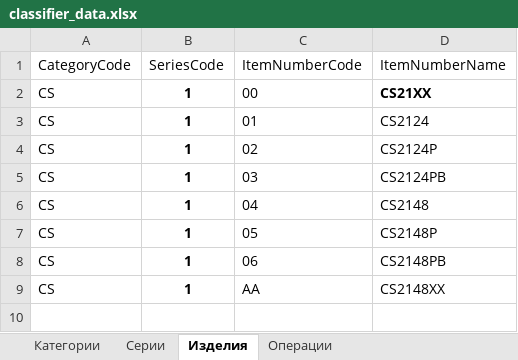
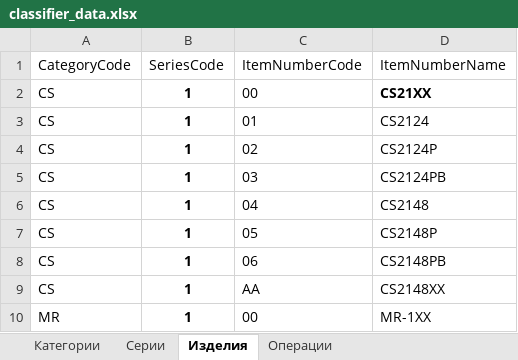
Before and after one commit to smiletiger23/tech-tool-id, an Excel workbook: classifier_data.xlsx, sheet Изделия, drawn as a sheet; values as stored, in another font and other column widths than the file's, no borders; the diff names each change by its address in the sheet, - before the commit and + after, or states it on an @@ line.

```diff
--- a/classifier_data.xlsx (sheet Изделия)
+++ b/classifier_data.xlsx (sheet Изделия)
+row 10: MR | 1 | 00 | MR-1XX
```
Also changed, not shown: 4 other files.
